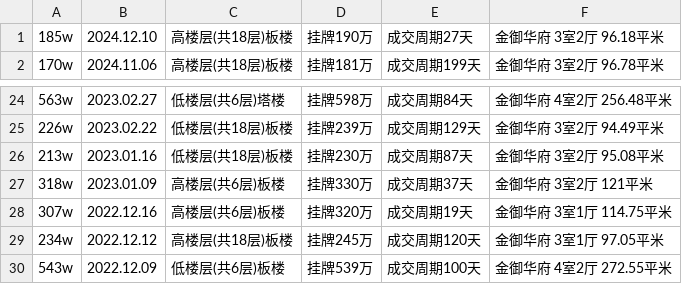
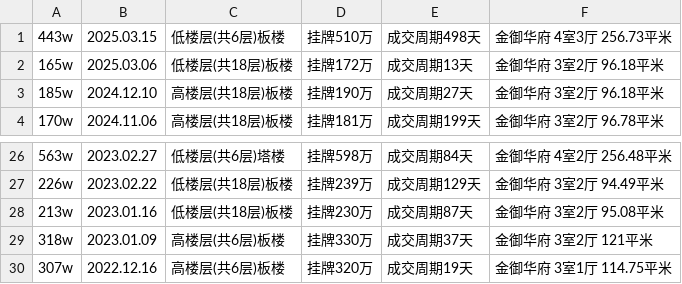
Before and after one commit to mengke1028/keke_git, a CSV file: 金御华府成交.csv, drawn as a sheet; only a part is shown, gaps mark what is left out; removed rows and columns are numbered as before the commit, all else as after; the diff names each change by its address in the sheet, - before the commit and + after, or states it on an @@ line.

Commit message:
update1

```diff
--- a/金御华府成交.csv
+++ b/金御华府成交.csv
+row 1: 443w | 2025.03.15 | 低楼层(共6层)板楼 | 挂牌510万 | 成交周期498天 | 金御华府 4室3厅 256.73平米
+row 2: 165w | 2025.03.06 | 低楼层(共18层)板楼 | 挂牌172万 | 成交周期13天 | 金御华府 3室2厅 96.18平米
-row 29: 234w | 2022.12.12 | 高楼层(共18层)板楼 | 挂牌245万 | 成交周期120天 | 金御华府 3室1厅 97.05平米
-row 30: 543w | 2022.12.09 | 低楼层(共6层)板楼 | 挂牌539万 | 成交周期100天 | 金御华府 4室2厅 272.55平米
```
